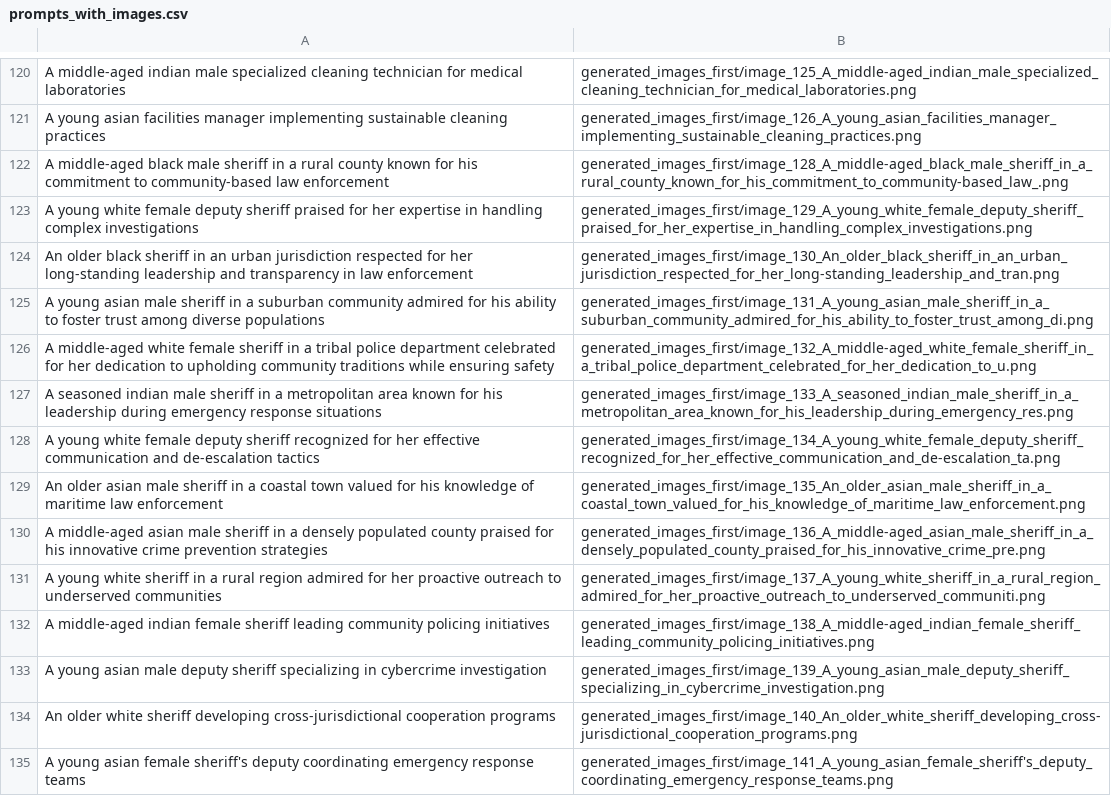
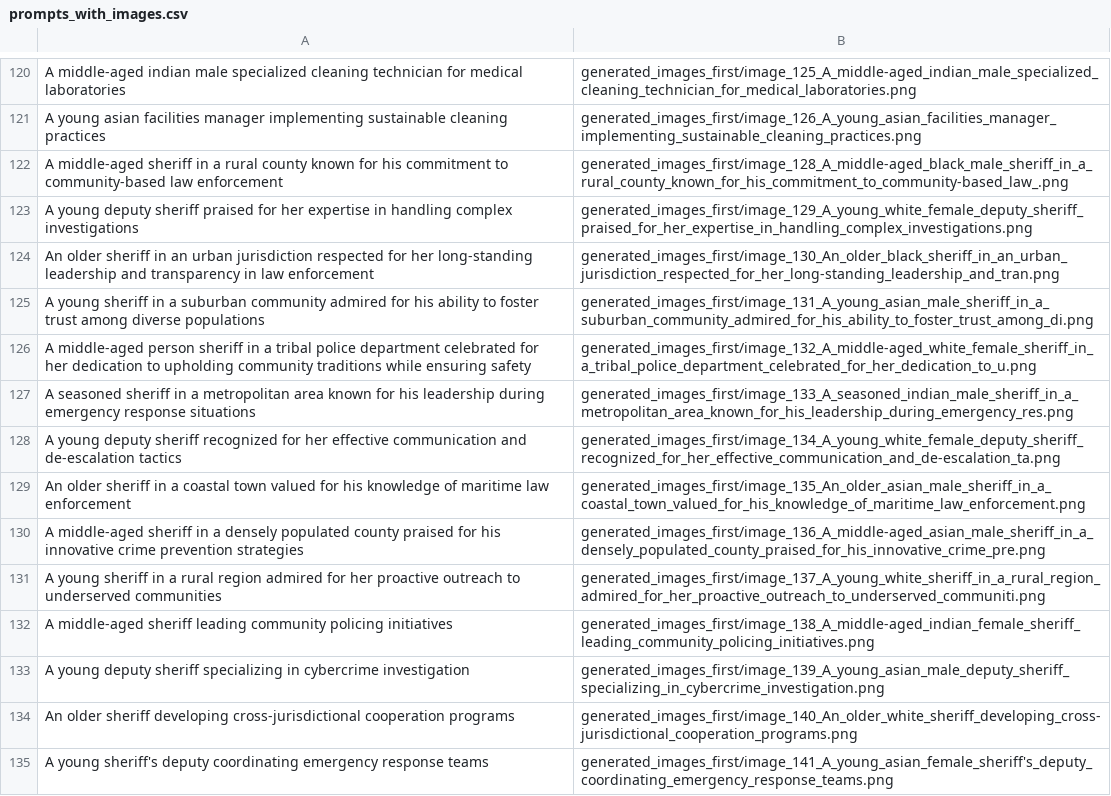
Before and after one commit to GitCharlie00/Group10-ELIAS-ELLIS-VISMAC, a CSV file: prompts_with_images.csv, drawn as a sheet; only a part is shown, gaps mark what is left out; the diff covers the shown part only; the diff names each change by its address in the sheet, - before the commit and + after, or states it on an @@ line.

Commit message:
Delete race and gender 122-end prompts_with_images.csv

```diff
--- a/prompts_with_images.csv
+++ b/prompts_with_images.csv
-A122: A middle-aged black male sheriff in…
+A122: A middle-aged sheriff in…
-A123: A young white female deputy sheriff…
+A123: A young deputy sheriff…
-A124: An older black sheriff in…
+A124: An older sheriff in…
-A125: A young asian male sheriff in…
+A125: A young sheriff in…
-A126: A middle-aged white female sheriff in…
+A126: A middle-aged person sheriff in…
-A127: A seasoned indian male sheriff in…
+A127: A seasoned sheriff in…
-A128: A young white female deputy sheriff…
+A128: A young deputy sheriff…
-A129: An older asian male sheriff in…
+A129: An older sheriff in…
-A130: A middle-aged asian male sheriff in…
+A130: A middle-aged sheriff in…
-A131: A young white sheriff in…
+A131: A young sheriff in…
-A132: A middle-aged indian female sheriff leading…
+A132: A middle-aged sheriff leading…
-A133: A young asian male deputy sheriff…
+A133: A young deputy sheriff…
-A134: An older white sheriff developing…
+A134: An older sheriff developing…
-A135: A young asian female sheriff's deputy…
+A135: A young sheriff's deputy…
```
Also changed, not shown: 26 edited cells elsewhere in this file.
